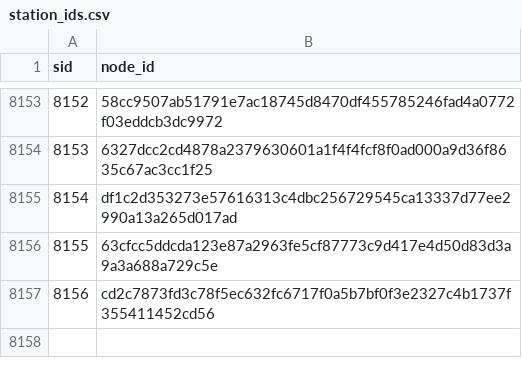
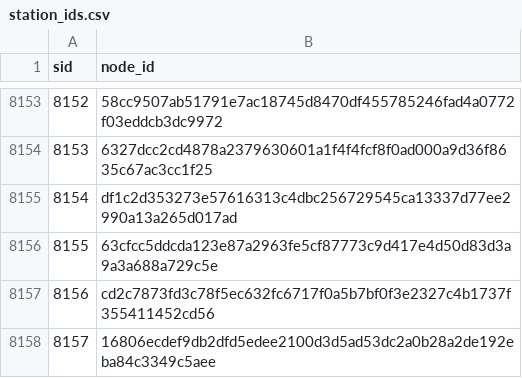
Before and after one commit to swhutchinson/uk-fuel-data, a CSV file: data/station_ids.csv, drawn as a sheet; only a part is shown, gaps mark what is left out.

```diff
--- a/data/station_ids.csv
+++ b/data/station_ids.csv
@@ -8157 +8157,2 @@ sid,node_id
 8156,cd2c7873fd3c78f5ec632fc6717f0a5b7bf0f3e2327c4b1737f355411452cd56
+8157,16806ecdef9db2dfd5edee2100d3d5ad53dc2a0b28a2de192eba84c3349c5aee
```
Also changed, not shown: data/daily_region.csv, data/snapshots.csv, 3 other files.
